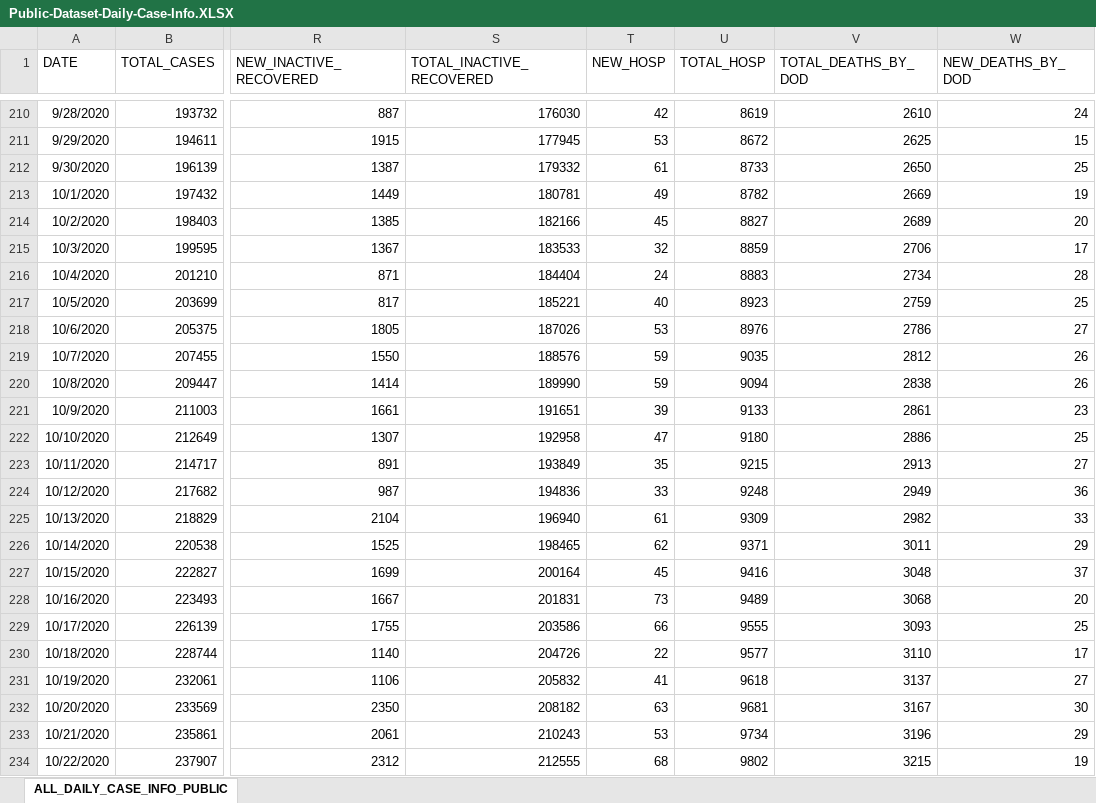
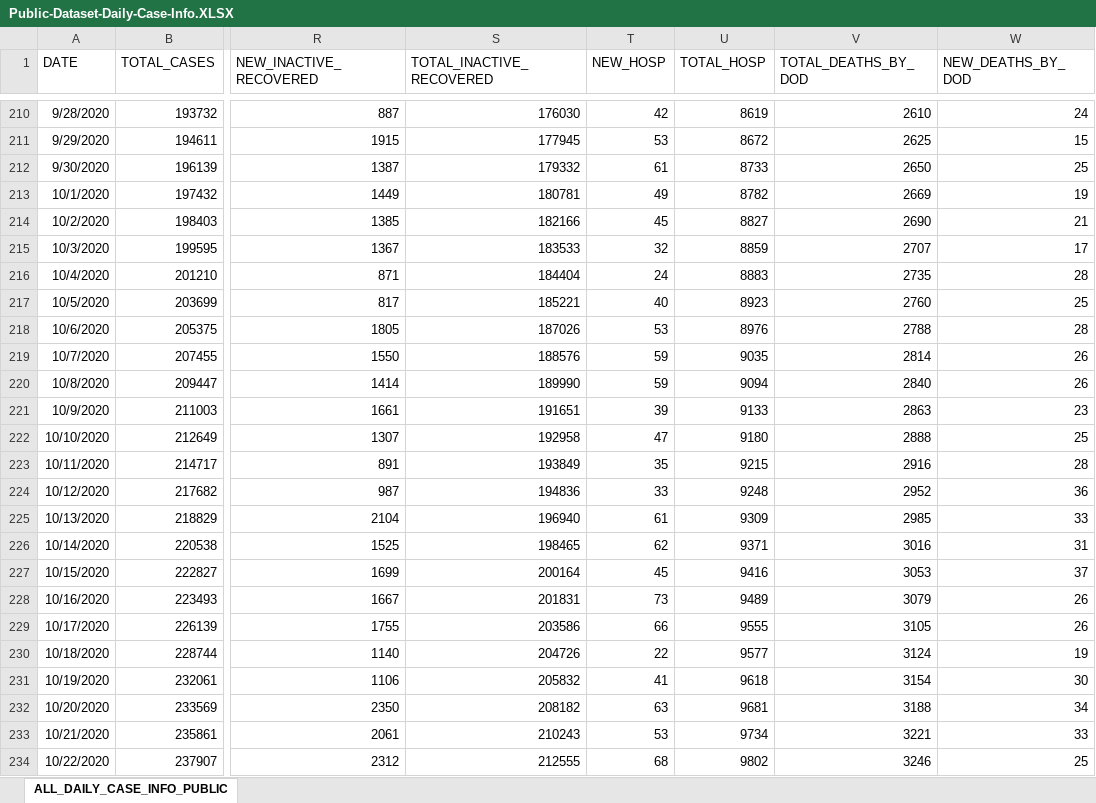
Before and after one commit to josephtaylor/tennessee-covid-19, an Excel workbook: src/assets/Public-Dataset-Daily-Case-Info.XLSX, sheet ALL_DAILY_CASE_INFO_PUBLIC, drawn as a sheet; only a part is shown, gaps mark what is left out; values as stored, in another font and other column widths than the file's, no borders; the diff covers the shown part only; the diff names each change by its address in the sheet, - before the commit and + after, or states it on an @@ line.

Commit message:
update datasets

```diff
--- a/src/assets/Public-Dataset-Daily-Case-Info.XLSX (sheet ALL_DAILY_CASE_INFO_PUBLIC)
+++ b/src/assets/Public-Dataset-Daily-Case-Info.XLSX (sheet ALL_DAILY_CASE_INFO_PUBLIC)
-V214 (TOTAL_DEATHS_BY_DOD): 2689
+V214 (TOTAL_DEATHS_BY_DOD): 2690
-W214 (NEW_DEATHS_BY_DOD): 20
+W214 (NEW_DEATHS_BY_DOD): 21
-V215 (TOTAL_DEATHS_BY_DOD): 2706
+V215 (TOTAL_DEATHS_BY_DOD): 2707
-V216 (TOTAL_DEATHS_BY_DOD): 2734
+V216 (TOTAL_DEATHS_BY_DOD): 2735
-V217 (TOTAL_DEATHS_BY_DOD): 2759
+V217 (TOTAL_DEATHS_BY_DOD): 2760
-V218 (TOTAL_DEATHS_BY_DOD): 2786
+V218 (TOTAL_DEATHS_BY_DOD): 2788
-W218 (NEW_DEATHS_BY_DOD): 27
+W218 (NEW_DEATHS_BY_DOD): 28
-V219 (TOTAL_DEATHS_BY_DOD): 2812
+V219 (TOTAL_DEATHS_BY_DOD): 2814
-V220 (TOTAL_DEATHS_BY_DOD): 2838
+V220 (TOTAL_DEATHS_BY_DOD): 2840
-V221 (TOTAL_DEATHS_BY_DOD): 2861
+V221 (TOTAL_DEATHS_BY_DOD): 2863
-V222 (TOTAL_DEATHS_BY_DOD): 2886
+V222 (TOTAL_DEATHS_BY_DOD): 2888
-V223 (TOTAL_DEATHS_BY_DOD): 2913
+V223 (TOTAL_DEATHS_BY_DOD): 2916
-W223 (NEW_DEATHS_BY_DOD): 27
+W223 (NEW_DEATHS_BY_DOD): 28
-V224 (TOTAL_DEATHS_BY_DOD): 2949
+V224 (TOTAL_DEATHS_BY_DOD): 2952
-V225 (TOTAL_DEATHS_BY_DOD): 2982
+V225 (TOTAL_DEATHS_BY_DOD): 2985
-V226 (TOTAL_DEATHS_BY_DOD): 3011
+V226 (TOTAL_DEATHS_BY_DOD): 3016
-W226 (NEW_DEATHS_BY_DOD): 29
+W226 (NEW_DEATHS_BY_DOD): 31
-V227 (TOTAL_DEATHS_BY_DOD): 3048
+V227 (TOTAL_DEATHS_BY_DOD): 3053
-V228 (TOTAL_DEATHS_BY_DOD): 3068
+V228 (TOTAL_DEATHS_BY_DOD): 3079
-W228 (NEW_DEATHS_BY_DOD): 20
+W228 (NEW_DEATHS_BY_DOD): 26
-V229 (TOTAL_DEATHS_BY_DOD): 3093
+V229 (TOTAL_DEATHS_BY_DOD): 3105
-W229 (NEW_DEATHS_BY_DOD): 25
+W229 (NEW_DEATHS_BY_DOD): 26
-V230 (TOTAL_DEATHS_BY_DOD): 3110
+V230 (TOTAL_DEATHS_BY_DOD): 3124
-W230 (NEW_DEATHS_BY_DOD): 17
+W230 (NEW_DEATHS_BY_DOD): 19
-V231 (TOTAL_DEATHS_BY_DOD): 3137
+V231 (TOTAL_DEATHS_BY_DOD): 3154
-W231 (NEW_DEATHS_BY_DOD): 27
+W231 (NEW_DEATHS_BY_DOD): 30
-V232 (TOTAL_DEATHS_BY_DOD): 3167
+V232 (TOTAL_DEATHS_BY_DOD): 3188
-W232 (NEW_DEATHS_BY_DOD): 30
+W232 (NEW_DEATHS_BY_DOD): 34
-V233 (TOTAL_DEATHS_BY_DOD): 3196
+V233 (TOTAL_DEATHS_BY_DOD): 3221
-W233 (NEW_DEATHS_BY_DOD): 29
+W233 (NEW_DEATHS_BY_DOD): 33
-V234 (TOTAL_DEATHS_BY_DOD): 3215
+V234 (TOTAL_DEATHS_BY_DOD): 3246
-W234 (NEW_DEATHS_BY_DOD): 19
+W234 (NEW_DEATHS_BY_DOD): 25
```
Also changed, not shown: 1 added row and 21 edited cells elsewhere in this sheet, 1 other file.
